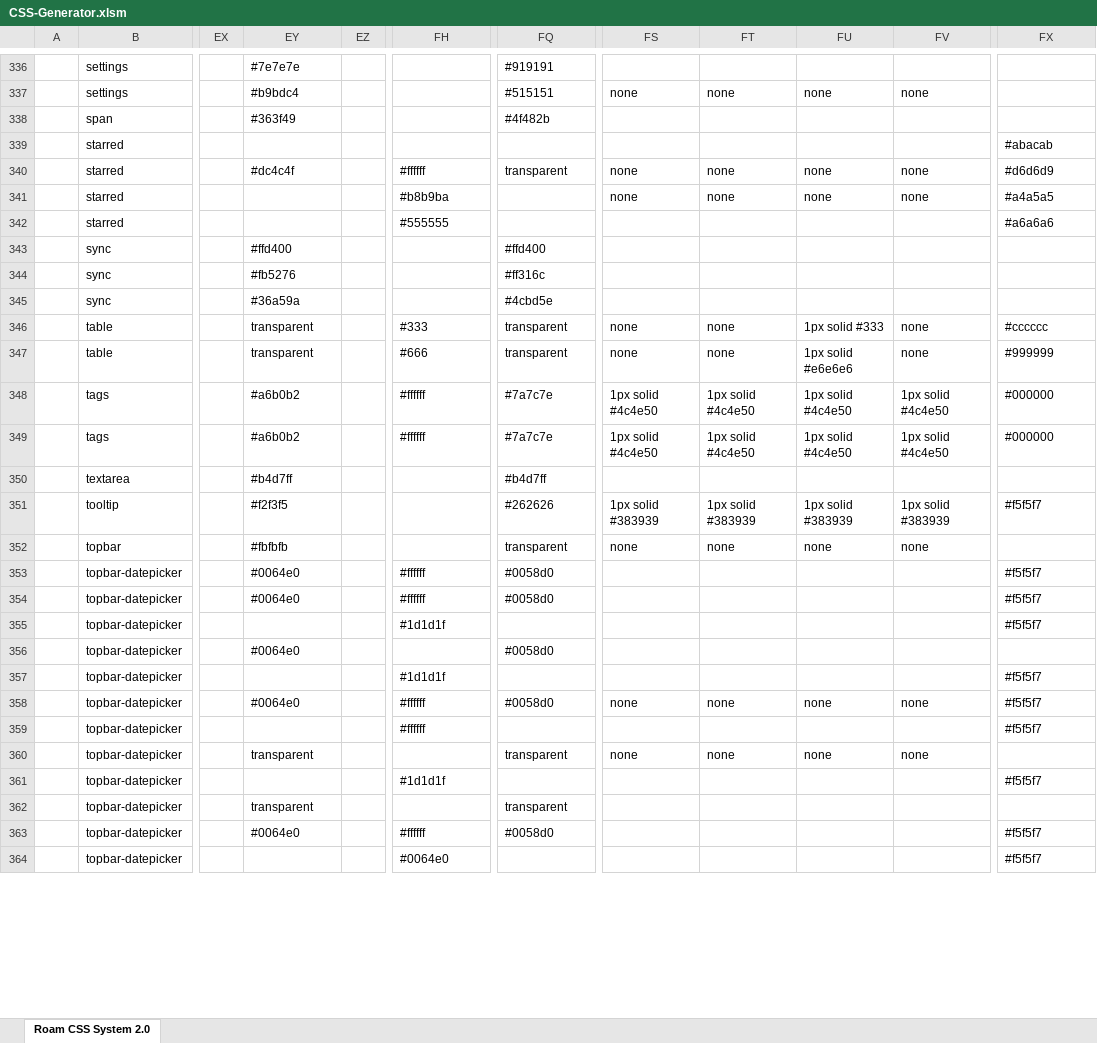
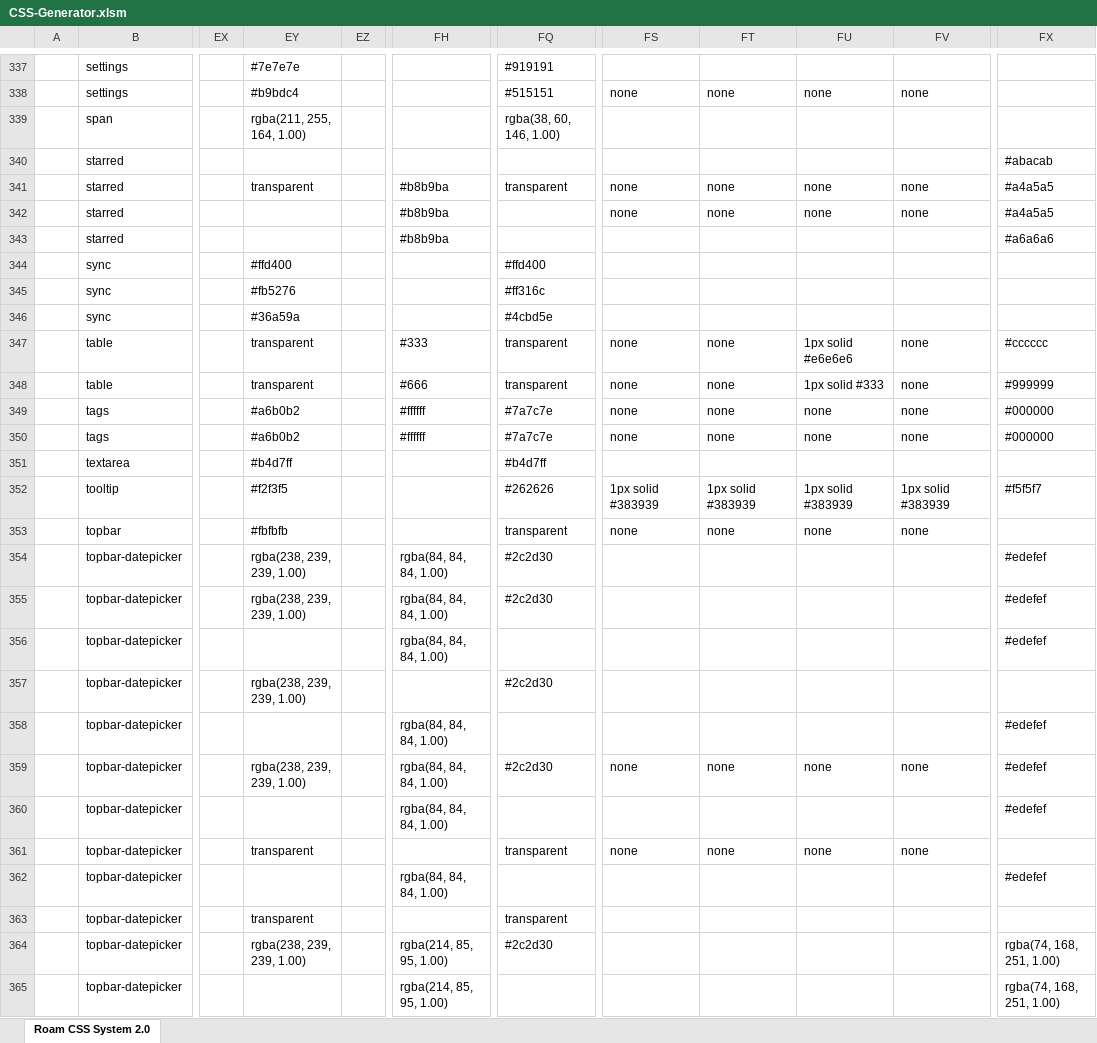
Before and after one commit to rcvd/roam-css-system, an Excel workbook: excel generator/CSS-Generator.xlsm, sheet Roam CSS System 2.0, drawn as a sheet; only a part is shown, gaps mark what is left out; values as stored, in another font and other column widths than the file's, no cell formats; charts and pictures and conditional formats not drawn; addresses are those after the commit; the diff covers the shown part only; the diff names each change by its address in the sheet, - before the commit and + after, or states it on an @@ line.

```diff
--- a/excel generator/CSS-Generator.xlsm (sheet Roam CSS System 2.0)
+++ b/excel generator/CSS-Generator.xlsm (sheet Roam CSS System 2.0)
-EY339: #363f49
+EY339: rgba(211, 255, 164, 1.00)
-FQ339: #4f482b
+FQ339: rgba(38, 60, 146, 1.00)
-EY341: #dc4c4f
+EY341: transparent
-FH341: #ffffff
+FH341: #b8b9ba
-FX341: #d6d6d9
+FX341: #a4a5a5
-FH343: #555555
+FH343: #b8b9ba
-FU347: 1px solid #333
+FU347: 1px solid #e6e6e6
-FU348: 1px solid #e6e6e6
+FU348: 1px solid #333
-FS349:FS350: 1px solid #4c4e50
+FS349:FS350: none
-FT349:FT350: 1px solid #4c4e50
+FT349:FT350: none
-FU349:FU350: 1px solid #4c4e50
+FU349:FU350: none
-FV349:FV350: 1px solid #4c4e50
+FV349:FV350: none
-EY354:EY355: #0064e0
+EY354:EY355: rgba(238, 239, 239, 1.00)
-FH354:FH355: #ffffff
+FH354:FH355: rgba(84, 84, 84, 1.00)
-FQ354:FQ355: #0058d0
+FQ354:FQ355: #2c2d30
-FX354:FX356: #f5f5f7
+FX354:FX356: #edefef
-FH356: #1d1d1f
+FH356: rgba(84, 84, 84, 1.00)
-EY357: #0064e0
+EY357: rgba(238, 239, 239, 1.00)
-FQ357: #0058d0
+FQ357: #2c2d30
-FH358: #1d1d1f
+FH358: rgba(84, 84, 84, 1.00)
-FX358:FX360: #f5f5f7
+FX358:FX360: #edefef
-EY359: #0064e0
+EY359: rgba(238, 239, 239, 1.00)
-FH359:FH360: #ffffff
+FH359:FH360: rgba(84, 84, 84, 1.00)
-FQ359: #0058d0
+FQ359: #2c2d30
-FH362: #1d1d1f
+FH362: rgba(84, 84, 84, 1.00)
-FX362: #f5f5f7
+FX362: #edefef
-EY364: #0064e0
+EY364: rgba(238, 239, 239, 1.00)
-FH364: #ffffff
+FH364: rgba(214, 85, 95, 1.00)
-FQ364: #0058d0
+FQ364: #2c2d30
-FX364:FX365: #f5f5f7
+FX364:FX365: rgba(74, 168, 251, 1.00)
-FH365: #0064e0
+FH365: rgba(214, 85, 95, 1.00)
```
Also changed, not shown: 2 added rows and 188 edited cells elsewhere in this sheet, cell formats, 16 other files.
